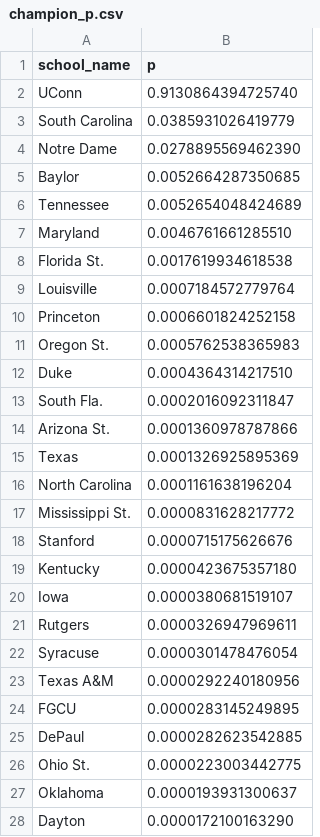
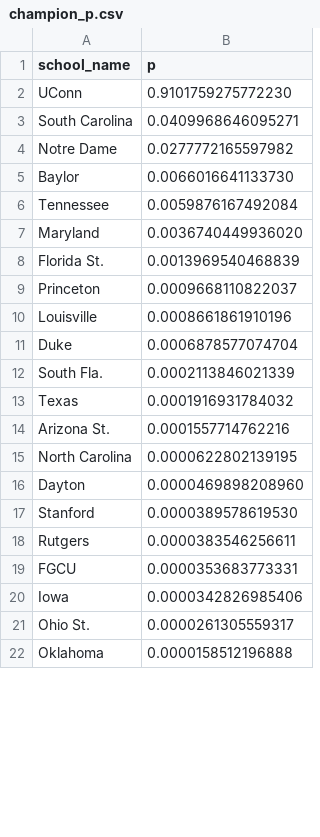
Before and after one commit to octonion/basketball, a CSV file: ncaa_women/tournament/champion_p.csv, drawn as a sheet; only a part is shown; the diff covers the shown part only.

```diff
--- a/ncaa_women/tournament/champion_p.csv
+++ b/ncaa_women/tournament/champion_p.csv
@@ -1,28 +1,22 @@
 school_name,p
-UConn,0.9130864394725740
-South Carolina,0.0385931026419779
-Notre Dame,0.0278895569462390
-Baylor,0.0052664287350685
-Tennessee,0.0052654048424689
-Maryland,0.0046761661285510
-Florida St.,0.0017619934618538
-Louisville,0.0007184572779764
-Princeton,0.0006601824252158
-Oregon St.,0.0005762538365983
-Duke,0.0004364314217510
-South Fla.,0.0002016092311847
-Arizona St.,0.0001360978787866
-Texas,0.0001326925895369
-North Carolina,0.0001161638196204
-Mississippi St.,0.0000831628217772
-Stanford,0.0000715175626676
-Kentucky,0.0000423675357180
-Iowa,0.0000380681519107
-Rutgers,0.0000326947969611
-Syracuse,0.0000301478476054
-Texas A&M,0.0000292240180956
-FGCU,0.0000283145249895
-DePaul,0.0000282623542885
-Ohio St.,0.0000223003442775
-Oklahoma,0.0000193931300637
-Dayton,0.0000172100163290
+UConn,0.9101759275772230
+South Carolina,0.0409968646095271
+Notre Dame,0.0277772165597982
+Baylor,0.0066016641133730
+Tennessee,0.0059876167492084
+Maryland,0.0036740449936020
+Florida St.,0.0013969540468839
+Princeton,0.0009668110822037
+Louisville,0.0008661861910196
+Duke,0.0006878577074704
+South Fla.,0.0002113846021339
+Texas,0.0001916931784032
+Arizona St.,0.0001557714762216
+North Carolina,0.0000622802139195
+Dayton,0.0000469898208960
+Stanford,0.0000389578619530
+Rutgers,0.0000383546256611
+FGCU,0.0000353683773331
+Iowa,0.0000342826985406
+Ohio St.,0.0000261305559317
+Oklahoma,0.0000158512196888
```
Also changed, not shown: 1 added row, 19 removed rows and 2 edited cells elsewhere in this file, ncaa_women/tournament/round_p.csv, ncaa_women/tournament/rounds_updated.csv, 2 other files.
